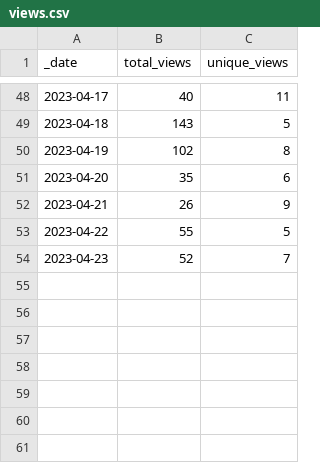
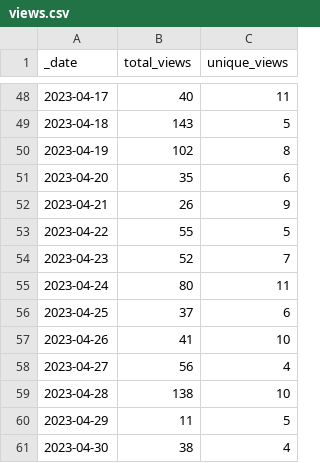
Before and after one commit to louisblankemeier/repository-traffic-action, a CSV file: traffic/views.csv, drawn as a sheet; only a part is shown, gaps mark what is left out.

Commit message:
GitHub traffic

```diff
--- a/traffic/views.csv
+++ b/traffic/views.csv
@@ -54 +54,8 @@ _date,total_views,unique_views
 2023-04-23,52,7
+2023-04-24,80,11
+2023-04-25,37,6
+2023-04-26,41,10
+2023-04-27,56,4
+2023-04-28,138,10
+2023-04-29,11,5
+2023-04-30,38,4
```
Also changed, not shown: traffic/clones.csv, 1 other file.
